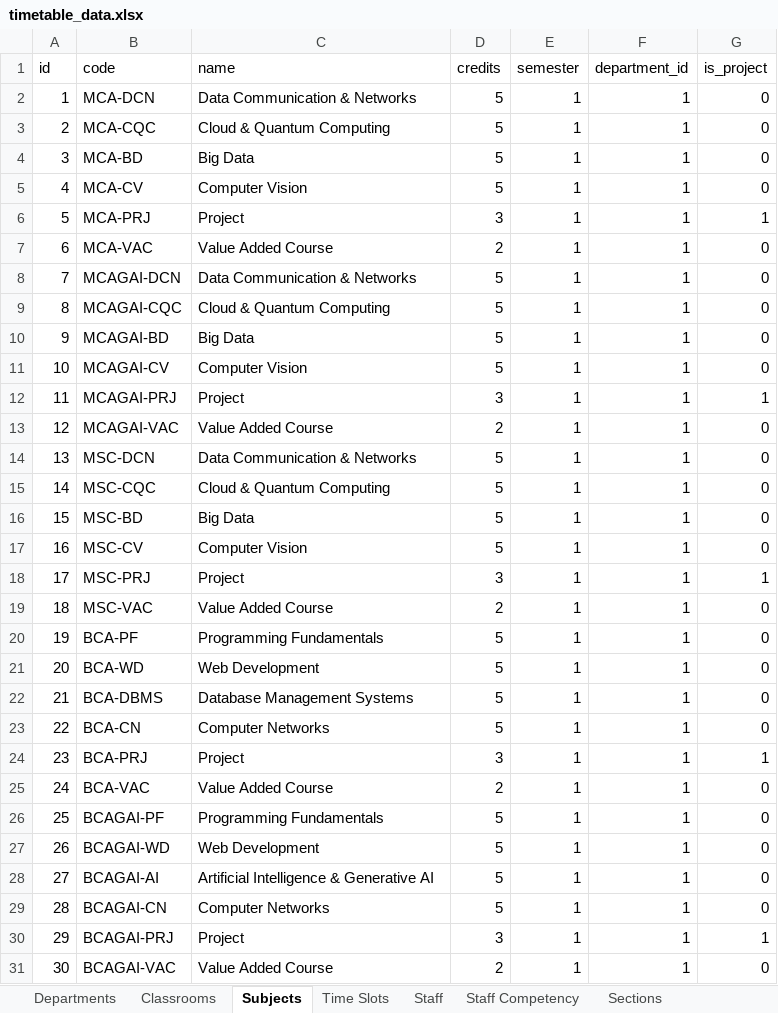
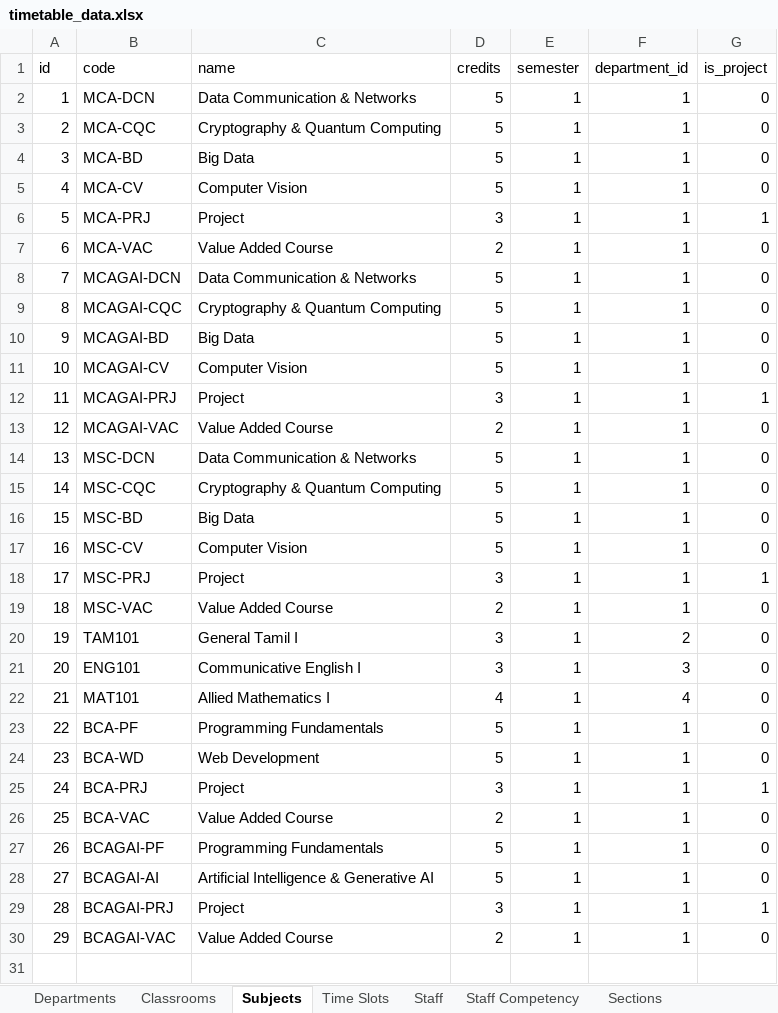
Before and after one commit to SugumaranJ-2022/srm-timetable, an Excel workbook: timetable_data.xlsx, sheet Subjects, drawn as a sheet; values as stored, in another font and other column widths than the file's, no borders; removed rows and columns are numbered as before the commit, all else as after; the diff names each change by its address in the sheet, - before the commit and + after, or states it on an @@ line.

Commit message:
feat: add single-record edit and delete for Staff, Classrooms, Subjects, Sections, and Mappings

```diff
--- a/timetable_data.xlsx (sheet Subjects)
+++ b/timetable_data.xlsx (sheet Subjects)
-C3 (name): Cloud & Quantum Computing
+C3 (name): Cryptography & Quantum Computing
-C9 (name): Cloud & Quantum Computing
+C9 (name): Cryptography & Quantum Computing
-C15 (name): Cloud & Quantum Computing
+C15 (name): Cryptography & Quantum Computing
+row 20: 19 | TAM101 | General Tamil I | 3 | 1 | 2 | 0
+row 21: 20 | ENG101 | Communicative English I | 3 | 1 | 3 | 0
+row 22: 21 | MAT101 | Allied Mathematics I | 4 | 1 | 4 | 0
@@ column A (id) renumbered from row 23 down @@
-row 22: 21 | BCA-DBMS | Database Management Systems | 5 | 1 | 1 | 0
-row 23: 22 | BCA-CN | Computer Networks | 5 | 1 | 1 | 0
-row 27: 26 | BCAGAI-WD | Web Development | 5 | 1 | 1 | 0
-row 29: 28 | BCAGAI-CN | Computer Networks | 5 | 1 | 1 | 0
```
Also changed, not shown: sheet Section Subjects, sheet Staff, sheet Students, sheet Staff Competency, sheet Time Slots, sheet Departments, other sheet tabs, 30 other files.
